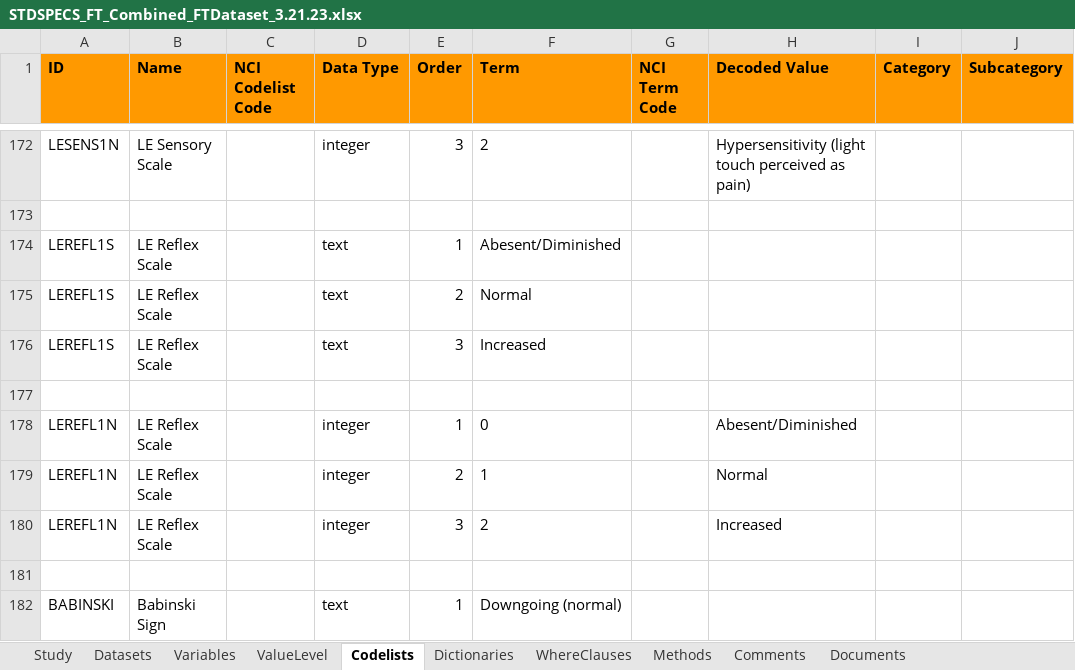
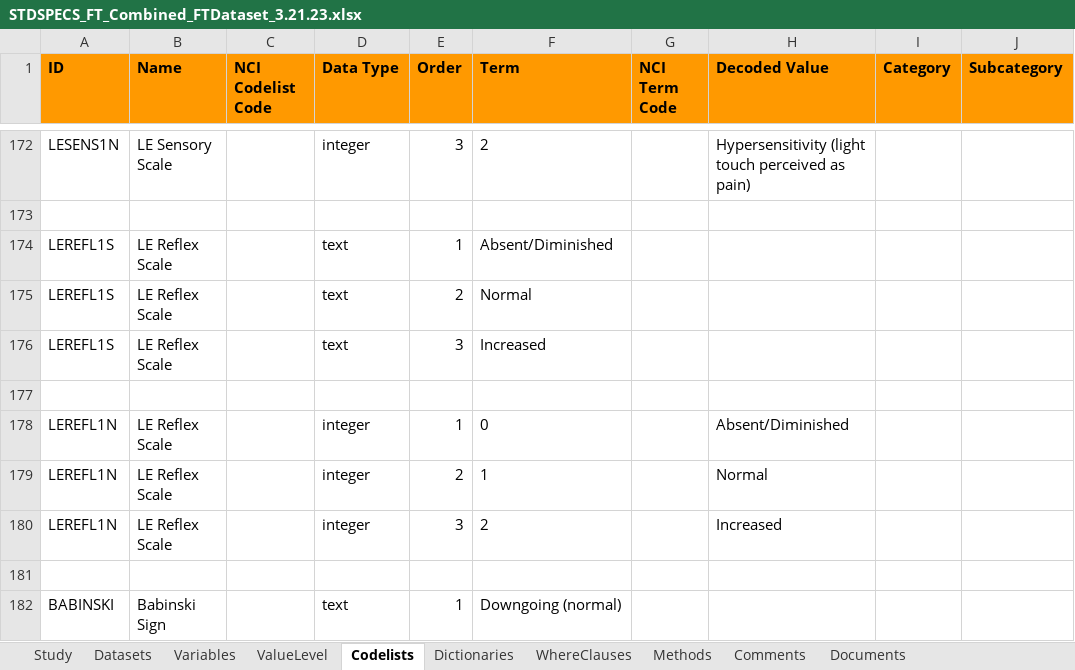
Before and after one commit to Vincent-Toups/reval, an Excel workbook: reval/package-data/STDSPECS_FT_Combined_FTDataset_3.21.23.xlsx, sheet Codelists, drawn as a sheet; only a part is shown, gaps mark what is left out; values as stored, in another font and other column widths than the file's, no borders; the diff names each change by its address in the sheet, - before the commit and + after, or states it on an @@ line.

Commit message:
Fixed typo within codelist for LEXREFLX -- 'Abesent/Diminished' -> 'Absent/Diminished'

```diff
--- a/reval/package-data/STDSPECS_FT_Combined_FTDataset_3.21.23.xlsx (sheet Codelists)
+++ b/reval/package-data/STDSPECS_FT_Combined_FTDataset_3.21.23.xlsx (sheet Codelists)
-F174 (Term): Abesent/Diminished
+F174 (Term): Absent/Diminished
-H178 (Decoded Value): Abesent/Diminished
+H178 (Decoded Value): Absent/Diminished
```
